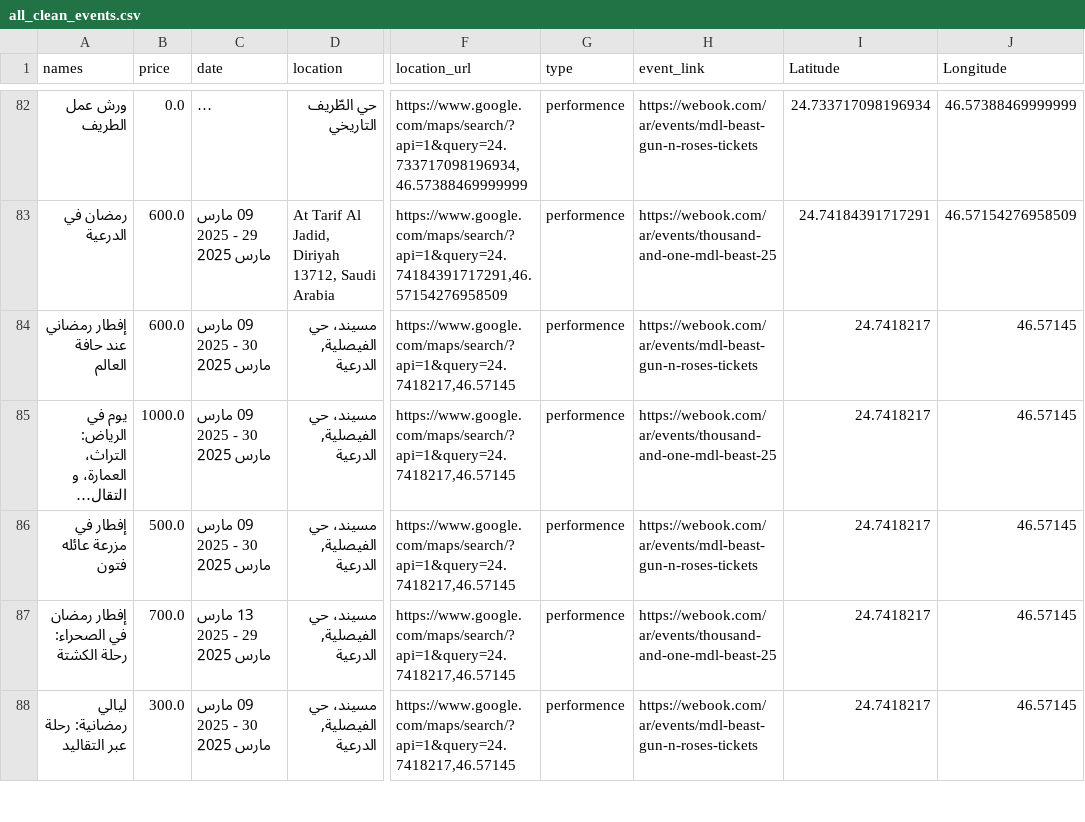
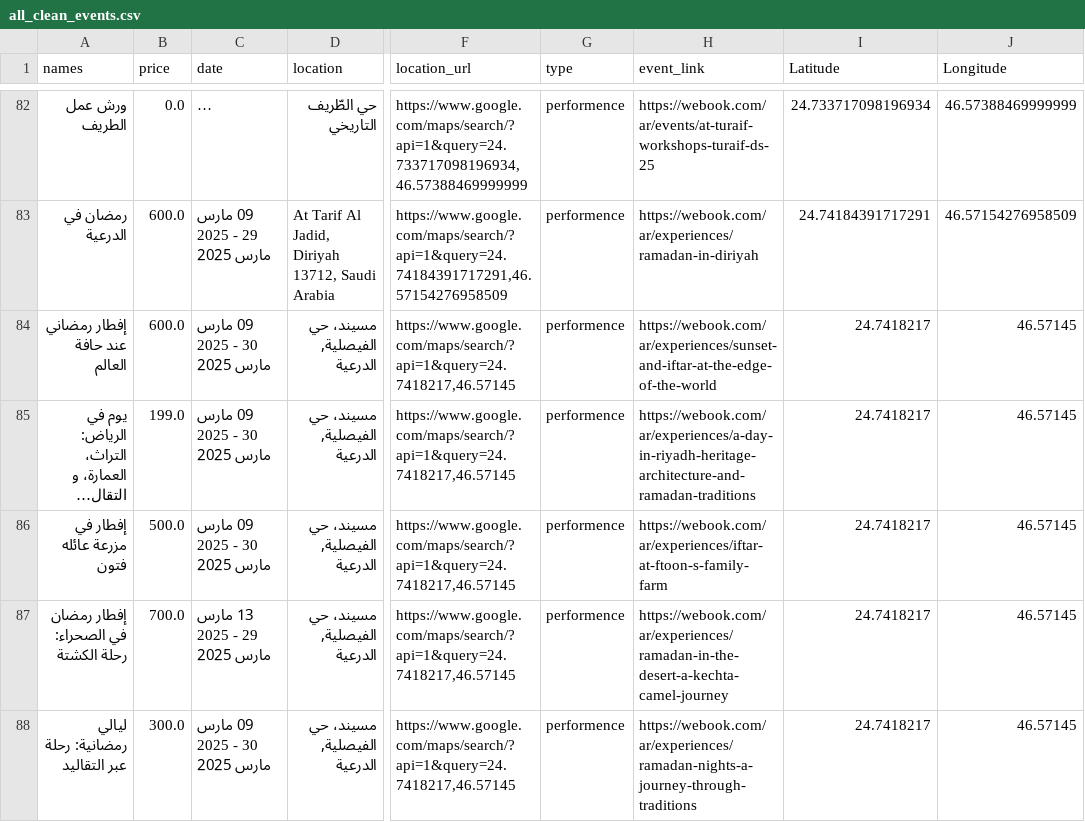
Before and after one commit to RaghadAlharbi396/Wejhah, a CSV file: Data/clean data/all_clean_events.csv, drawn as a sheet; only a part is shown, gaps mark what is left out; long unchanged cells end in …; the diff covers the shown part only; the diff names each change by its address in the sheet, - before the commit and + after, or states it on an @@ line.

```diff
--- a/Data/clean data/all_clean_events.csv
+++ b/Data/clean data/all_clean_events.csv
-H82 (event_link): https://webook.com/ar/events/mdl-beast-gun-n-roses-tickets
+H82 (event_link): https://webook.com/ar/events/at-turaif-workshops-turaif-ds-25
-H83 (event_link): https://webook.com/ar/events/thousand-and-one-mdl-beast-25
+H83 (event_link): https://webook.com/ar/experiences/ramadan-in-diriyah
-H84 (event_link): https://webook.com/ar/events/mdl-beast-gun-n-roses-tickets
+H84 (event_link): https://webook.com/ar/experiences/sunset-and-iftar-at-the-edge-of-the-world
-B85 (price): 1000.0
+B85 (price): 199.0
-H85 (event_link): https://webook.com/ar/events/thousand-and-one-mdl-beast-25
+H85 (event_link): https://webook.com/ar/experiences/a-day-in-riyadh-heritage-architecture-and-ramadan-traditions
-H86 (event_link): https://webook.com/ar/events/mdl-beast-gun-n-roses-tickets
+H86 (event_link): https://webook.com/ar/experiences/iftar-at-ftoon-s-family-farm
-H87 (event_link): https://webook.com/ar/events/thousand-and-one-mdl-beast-25
+H87 (event_link): https://webook.com/ar/experiences/ramadan-in-the-desert-a-kechta-camel-journey
-H88 (event_link): https://webook.com/ar/events/mdl-beast-gun-n-roses-tickets
+H88 (event_link): https://webook.com/ar/experiences/ramadan-nights-a-journey-through-traditions
```
Also changed, not shown: 1 added row, 1 removed row and 106 edited cells elsewhere in this file, Streamlit/all_clean_events.csv, 5 other files.
